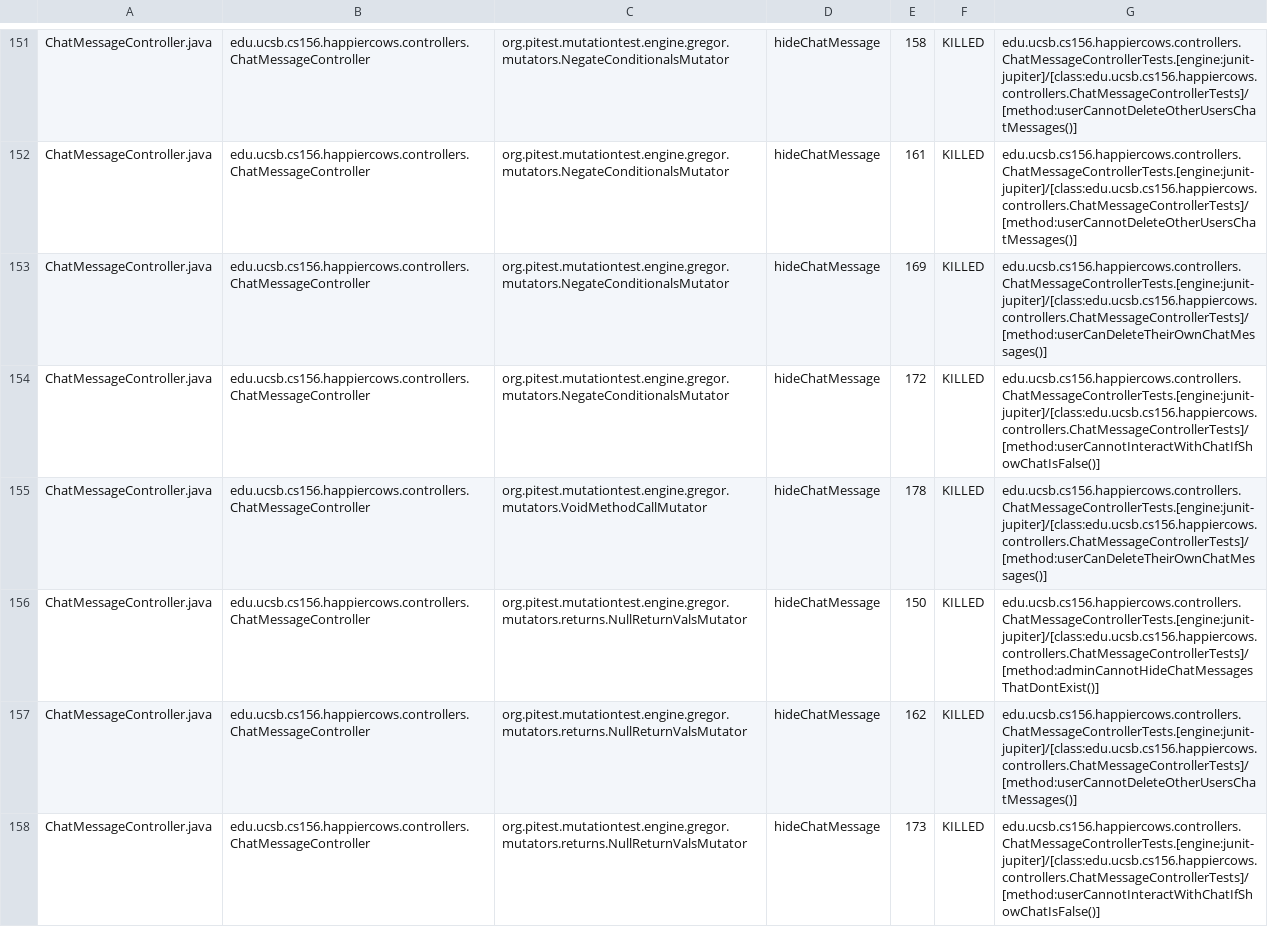
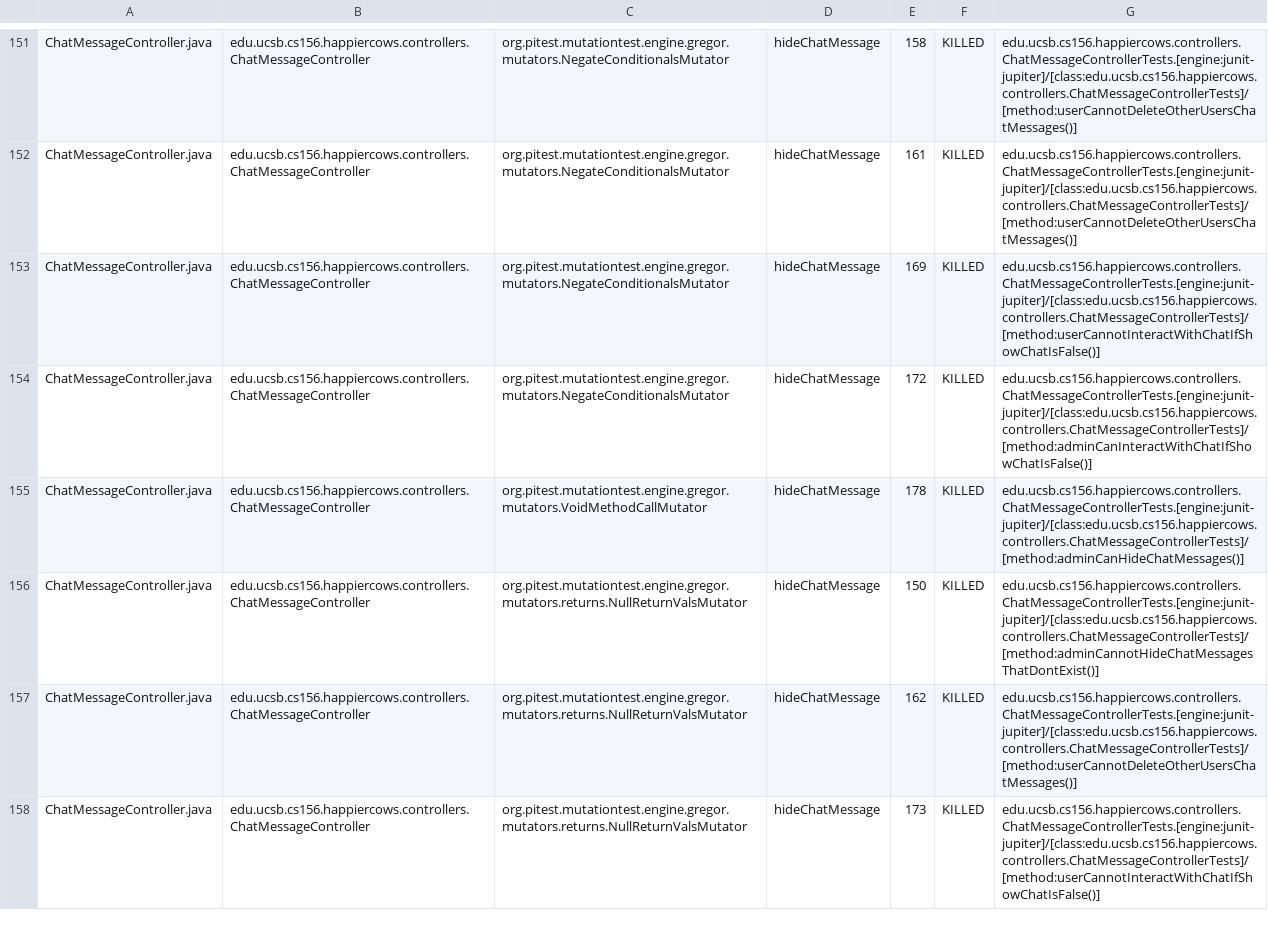
Before and after one commit to ucsb-cs156-f24/proj-happycows-f24-11, a CSV file: prs/40/pitest/mutations.csv, drawn as a sheet; only a part is shown, gaps mark what is left out; the diff covers the shown part only.

Commit message:
Deploying to gh-pages from @ ucsb-cs156-f24/proj-happycows-f24-11@8e265c86d9c8ded6f790df0f752c236ca79adf45 🚀

```diff
--- a/prs/40/pitest/mutations.csv
+++ b/prs/40/pitest/mutations.csv
@@ -152,5 +152,5 @@ ChatMessageController.java,edu.ucsb.cs156.happiercows.controllers.ChatMessageCon
 ChatMessageController.java,edu.ucsb.cs156.happiercows.controllers.ChatMessageController,org.pitest.mutationtest.engine.gregor.mutators.NegateConditionalsMutator,hideChatMessage,161,KILLED,edu.ucsb.cs156.happiercows.controllers.ChatMessageControllerTests.[engine:junit-jupiter]/[class:edu.ucsb.cs156.happiercows.controllers.ChatMessageControllerTests]/[method:userCannotDeleteOtherUsersChatMessages()]
-ChatMessageController.java,edu.ucsb.cs156.happiercows.controllers.ChatMessageController,org.pitest.mutationtest.engine.gregor.mutators.NegateConditionalsMutator,hideChatMessage,169,KILLED,edu.ucsb.cs156.happiercows.controllers.ChatMessageControllerTests.[engine:junit-jupiter]/[class:edu.ucsb.cs156.happiercows.controllers.ChatMessageControllerTests]/[method:userCanDeleteTheirOwnChatMessages()]
-ChatMessageController.java,edu.ucsb.cs156.happiercows.controllers.ChatMessageController,org.pitest.mutationtest.engine.gregor.mutators.NegateConditionalsMutator,hideChatMessage,172,KILLED,edu.ucsb.cs156.happiercows.controllers.ChatMessageControllerTests.[engine:junit-jupiter]/[class:edu.ucsb.cs156.happiercows.controllers.ChatMessageControllerTests]/[method:userCannotInteractWithChatIfShowChatIsFalse()]
-ChatMessageController.java,edu.ucsb.cs156.happiercows.controllers.ChatMessageController,org.pitest.mutationtest.engine.gregor.mutators.VoidMethodCallMutator,hideChatMessage,178,KILLED,edu.ucsb.cs156.happiercows.controllers.ChatMessageControllerTests.[engine:junit-jupiter]/[class:edu.ucsb.cs156.happiercows.controllers.ChatMessageControllerTests]/[method:userCanDeleteTheirOwnChatMessages()]
+ChatMessageController.java,edu.ucsb.cs156.happiercows.controllers.ChatMessageController,org.pitest.mutationtest.engine.gregor.mutators.NegateConditionalsMutator,hideChatMessage,169,KILLED,edu.ucsb.cs156.happiercows.controllers.ChatMessageControllerTests.[engine:junit-jupiter]/[class:edu.ucsb.cs156.happiercows.controllers.ChatMessageControllerTests]/[method:userCannotInteractWithChatIfShowChatIsFalse()]
+ChatMessageController.java,edu.ucsb.cs156.happiercows.controllers.ChatMessageController,org.pitest.mutationtest.engine.gregor.mutators.NegateConditionalsMutator,hideChatMessage,172,KILLED,edu.ucsb.cs156.happiercows.controllers.ChatMessageControllerTests.[engine:junit-jupiter]/[class:edu.ucsb.cs156.happiercows.controllers.ChatMessageControllerTests]/[method:adminCanInteractWithChatIfShowChatIsFalse()]
+ChatMessageController.java,edu.ucsb.cs156.happiercows.controllers.ChatMessageController,org.pitest.mutationtest.engine.gregor.mutators.VoidMethodCallMutator,hideChatMessage,178,KILLED,edu.ucsb.cs156.happiercows.controllers.ChatMessageControllerTests.[engine:junit-jupiter]/[class:edu.ucsb.cs156.happiercows.controllers.ChatMessageControllerTests]/[method:adminCanHideChatMessages()]
 ChatMessageController.java,edu.ucsb.cs156.happiercows.controllers.ChatMessageController,org.pitest.mutationtest.engine.gregor.mutators.returns.NullReturnValsMutator,hideChatMessage,150,KILLED,edu.ucsb.cs156.happiercows.controllers.ChatMessageControllerTests.[engine:junit-jupiter]/[class:edu.ucsb.cs156.happiercows.controllers.ChatMessageControllerTests]/[method:adminCannotHideChatMessagesThatDontExist()]
```
Also changed, not shown: 10 added rows, 3 removed rows and 56 edited cells elsewhere in this file, 53 other files.
